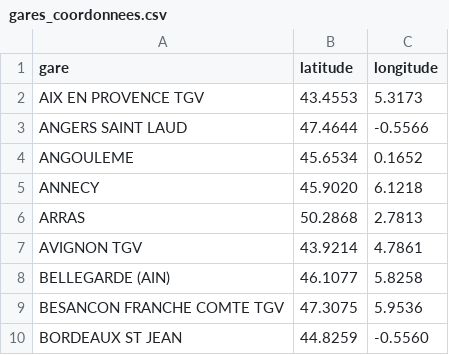
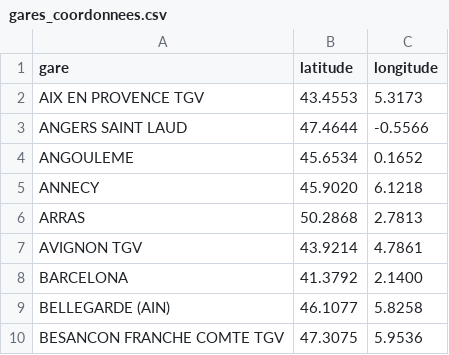
Before and after one commit to bouharrameryem-gmail-com/railinsight, a CSV file: data/reference/gares_coordonnees.csv, drawn as a sheet; only a part is shown; the shorter side is filled out with more unchanged rows; the diff names each change by its address in the sheet, - before the commit and + after, or states it on an @@ line.

```diff
--- a/data/reference/gares_coordonnees.csv
+++ b/data/reference/gares_coordonnees.csv
+row 8: BARCELONA | 41.3792 | 2.1400
```
Also changed, not shown: 4 other files.
